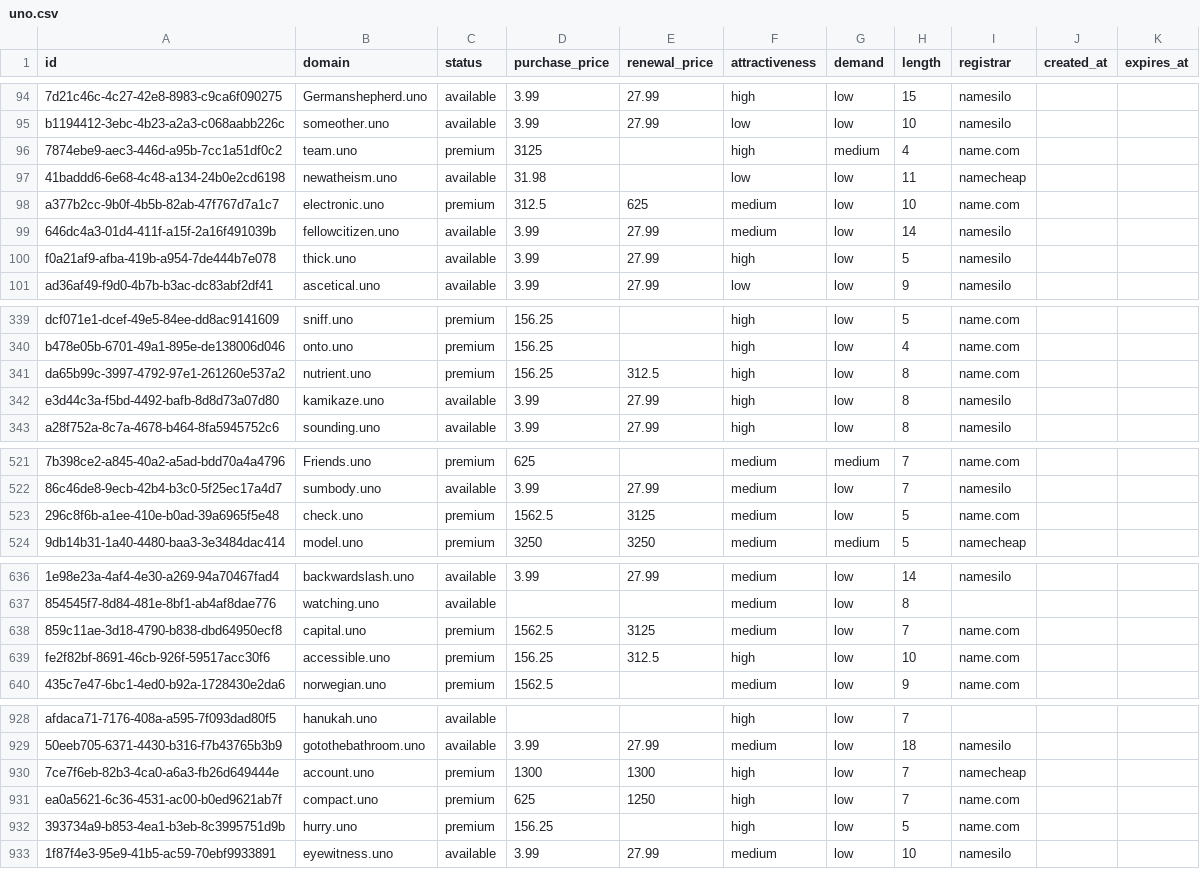
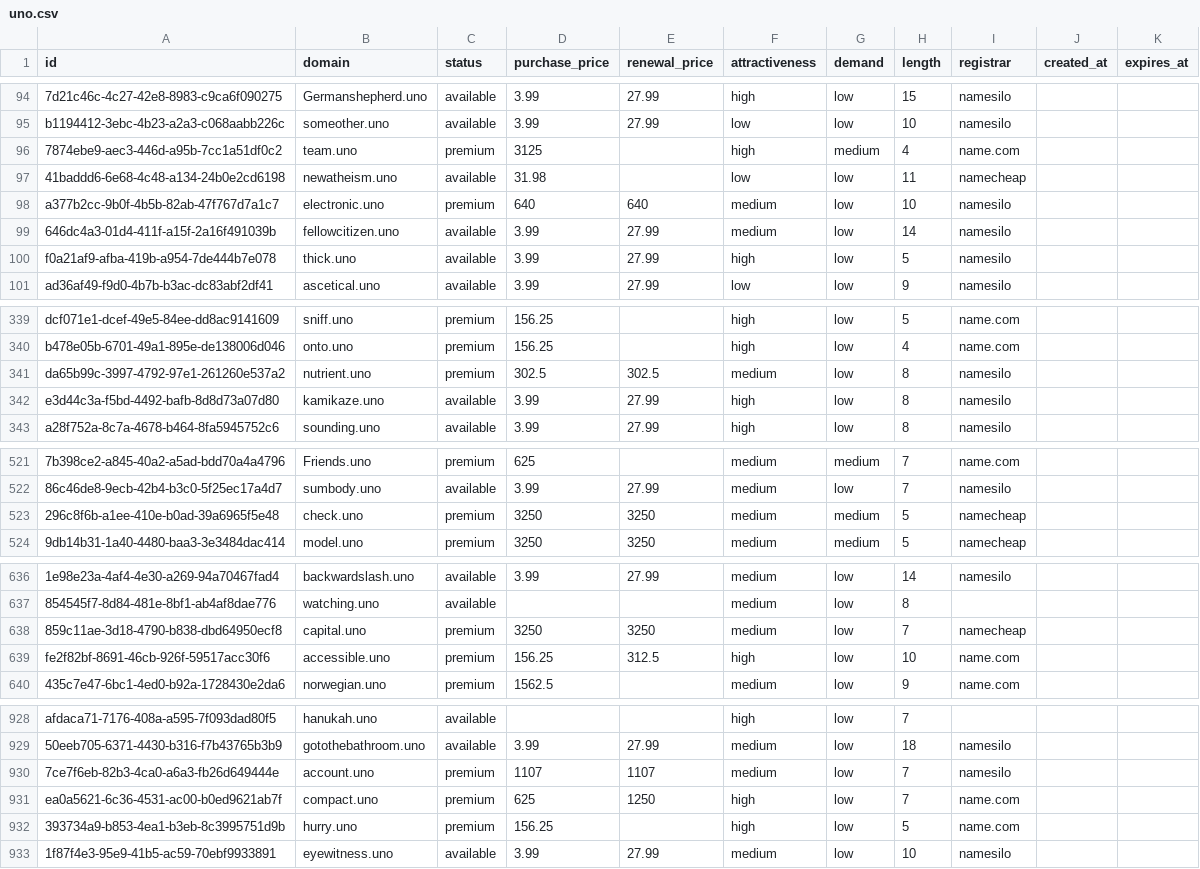
Before and after one commit to UniqueDomains/uno-oneword-domains, a CSV file: uno.csv, drawn as a sheet; only a part is shown, gaps mark what is left out; the diff covers the shown part only; the diff names each change by its address in the sheet, - before the commit and + after, or states it on an @@ line.

Commit message:
Domains update

```diff
--- a/uno.csv
+++ b/uno.csv
-D98 (purchase_price): 312.5
+D98 (purchase_price): 640
-E98 (renewal_price): 625
+E98 (renewal_price): 640
-I98 (registrar): name.com
+I98 (registrar): namesilo
-D341 (purchase_price): 156.25
+D341 (purchase_price): 302.5
-E341 (renewal_price): 312.5
+E341 (renewal_price): 302.5
-F341 (attractiveness): high
+F341 (attractiveness): medium
-I341 (registrar): name.com
+I341 (registrar): namesilo
-D523 (purchase_price): 1562.5
+D523 (purchase_price): 3250
-E523 (renewal_price): 3125
+E523 (renewal_price): 3250
-G523 (demand): low
+G523 (demand): medium
-I523 (registrar): name.com
+I523 (registrar): namecheap
-D638 (purchase_price): 1562.5
+D638 (purchase_price): 3250
-E638 (renewal_price): 3125
+E638 (renewal_price): 3250
-I638 (registrar): name.com
+I638 (registrar): namecheap
-D930 (purchase_price): 1300
+D930 (purchase_price): 1107
-E930 (renewal_price): 1300
+E930 (renewal_price): 1107
-F930 (attractiveness): high
+F930 (attractiveness): medium
-I930 (registrar): namecheap
+I930 (registrar): namesilo
```
Also changed, not shown: 2 edited cells elsewhere in this file, 4 other files.
